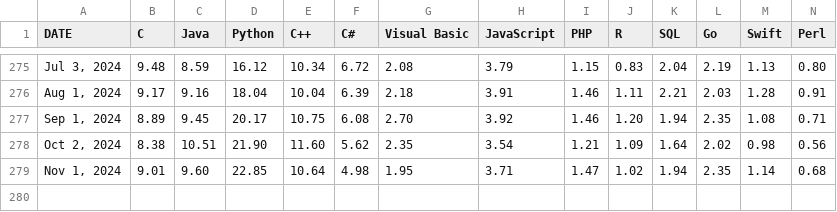
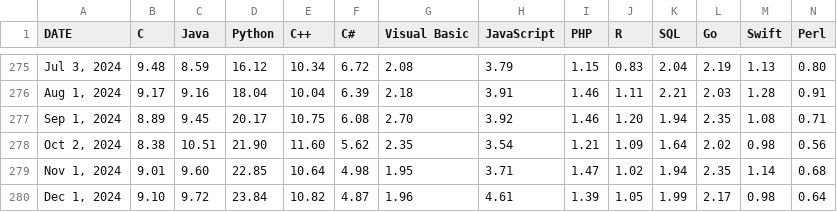
Before and after one commit to toUpperCase78/tiobe-index-ratings, a CSV file: Tiobe_Index_All_Ratings_December2024.csv (was Tiobe_Index_All_Ratings_November2024.csv), drawn as a sheet; only a part is shown, gaps mark what is left out; rows hold the shown columns only; the diff names each change by its address in the sheet, - before the commit and + after, or states it on an @@ line.

Commit message:
TIOBE Index All Ratings - December 2024

```diff
--- a/Tiobe_Index_All_Ratings_November2024.csv
+++ b/Tiobe_Index_All_Ratings_December2024.csv
+row 280: Dec 1, 2024 | 9.10 | 9.72 | 23.84 | 10.82 | 4.87 | 1.96 | 4.61 | 1.39 | 1.05 | 1.99 | 2.17 | 0.98 | 0.64
```
